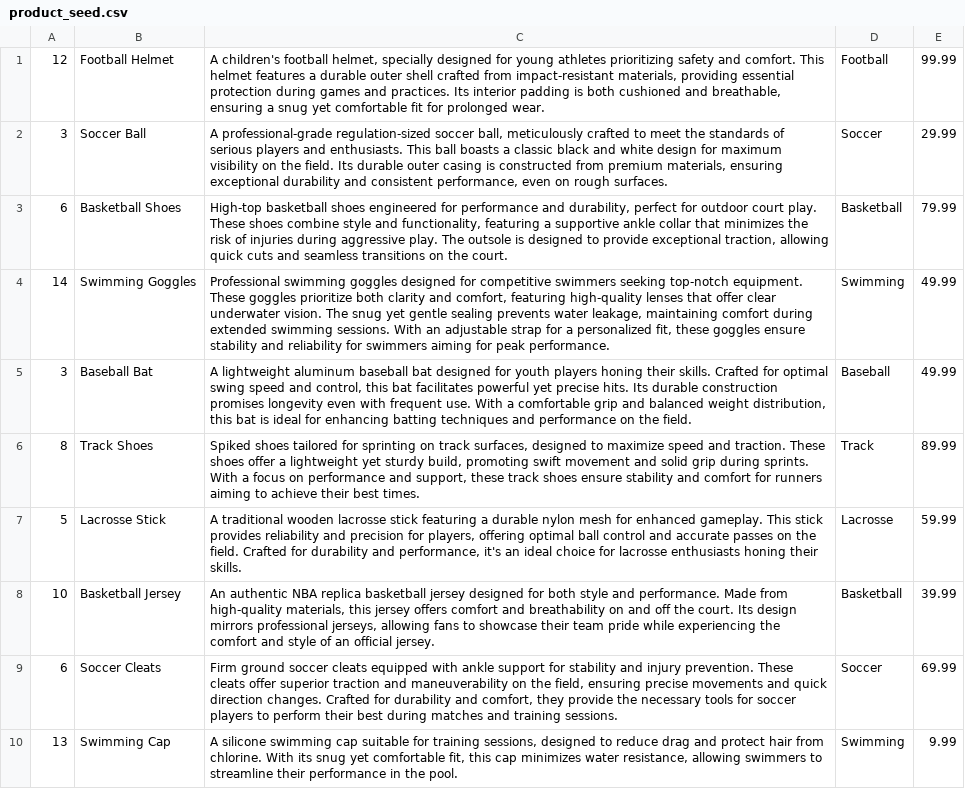
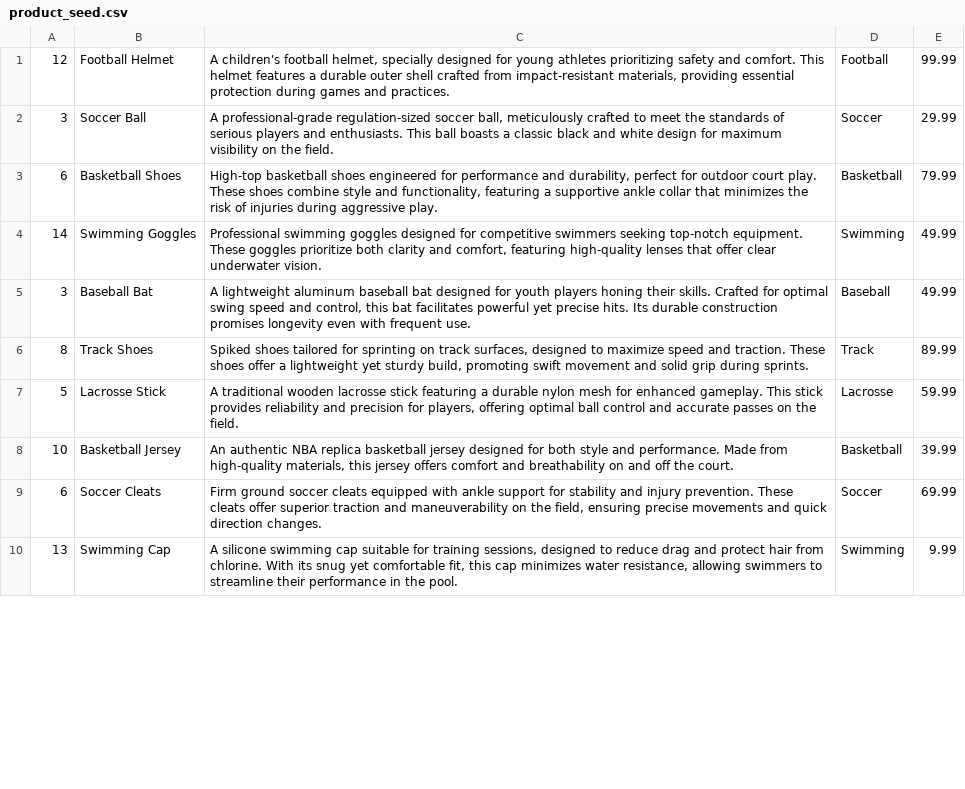
Before and after one commit to bcstokes4/Etsy-clone, a CSV file: app/seeds/csv-files/product_seed.csv, drawn as a sheet; only a part is shown; the diff covers the shown part only; the diff names each change by its address in the sheet, - before the commit and + after, or states it on an @@ line.

Commit message:
seed

```diff
--- a/app/seeds/csv-files/product_seed.csv
+++ b/app/seeds/csv-files/product_seed.csv
-C1: …and practices. Its interior padding is both cushioned and breathable, ensuring a snug yet comfortable fit for prolonged wear.
+C1: …and practices.
-C2: …the field. Its durable outer casing is constructed from premium materials, ensuring exceptional durability and consistent performance, even on rough surfaces.
+C2: …the field.
-C3: …aggressive play. The outsole is designed to provide exceptional traction, allowing quick cuts and seamless transitions on the court.
+C3: …aggressive play.
-C4: …underwater vision. The snug yet gentle sealing prevents water leakage, maintaining comfort during extended swimming sessions. With an adjustable strap for a personalized fit, these goggles ensure stability and reliability for swimmers aiming for peak performance.
+C4: …underwater vision.
-C5: …frequent use. With a comfortable grip and balanced weight distribution, this bat is ideal for enhancing batting techniques and performance on the field.
+C5: …frequent use.
-C6: …during sprints. With a focus on performance and support, these track shoes ensure stability and comfort for runners aiming to achieve their best times.
+C6: …during sprints.
-C7: …the field. Crafted for durability and performance, it's an ideal choice for lacrosse enthusiasts honing their skills.
+C7: …the field.
-C8: …the court. Its design mirrors professional jerseys, allowing fans to showcase their team pride while experiencing the comfort and style of an official jersey.
+C8: …the court.
-C9: …direction changes. Crafted for durability and comfort, they provide the necessary tools for soccer players to perform their best during matches and training sessions.
+C9: …direction changes.
```
Also changed, not shown: 8 edited cells elsewhere in this file.
